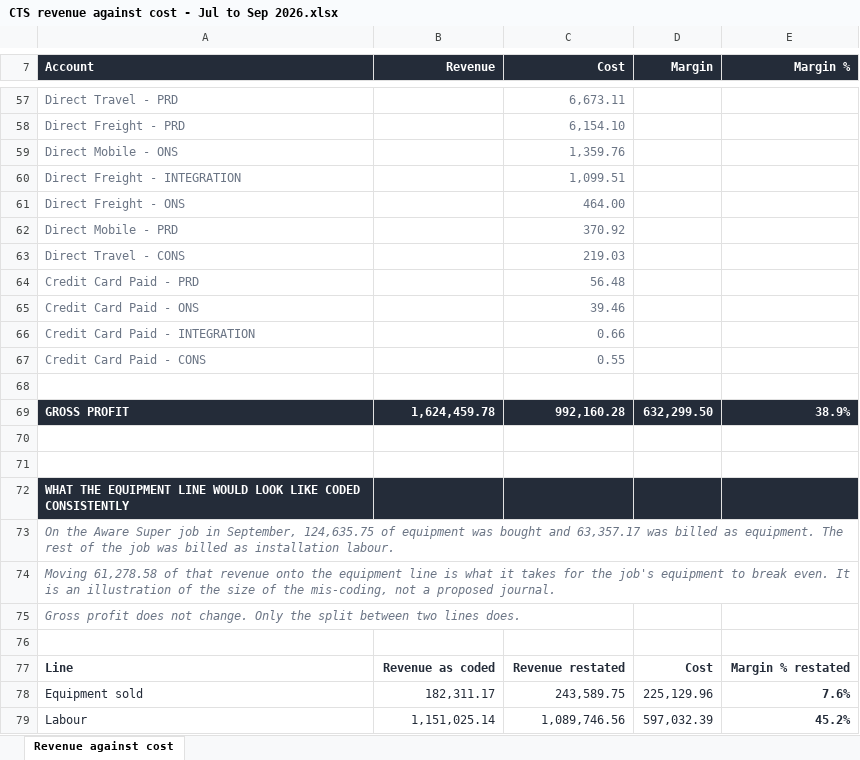
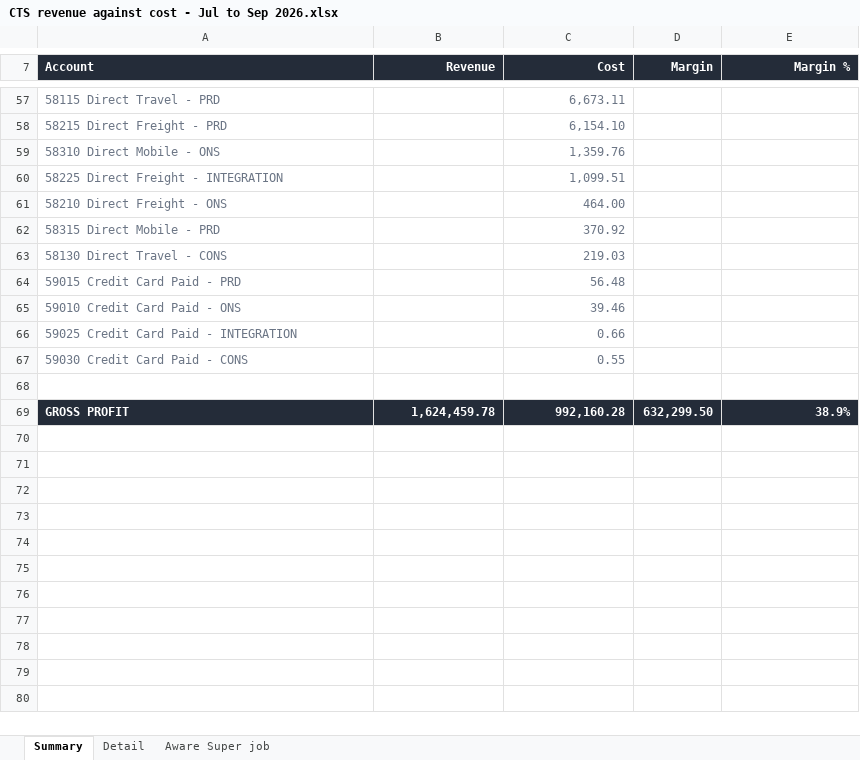
Before and after one commit to WesleyNelson-O33/Claude, an Excel workbook: recon/CTS revenue against cost - Jul to Sep 2026.xlsx, sheet Summary, drawn as a sheet; only a part is shown, gaps mark what is left out; values as stored, in another font and other column widths than the file's, no borders; the diff covers the shown part only; the diff names each change by its address in the sheet, - before the commit and + after, or states it on an @@ line.

```diff
--- a/recon/CTS revenue against cost - Jul to Sep 2026.xlsx (sheet Summary)
+++ b/recon/CTS revenue against cost - Jul to Sep 2026.xlsx (sheet Summary)
-sheet tab: Revenue against cost
+sheet tab: Summary
+sheet tab: Detail
+sheet tab: Aware Super job
-A57 (Account): Direct Travel - PRD
+A57 (Account): 58115 Direct Travel - PRD
-A58 (Account): Direct Freight - PRD
+A58 (Account): 58215 Direct Freight - PRD
-A59 (Account): Direct Mobile - ONS
+A59 (Account): 58310 Direct Mobile - ONS
-A60 (Account): Direct Freight - INTEGRATION
+A60 (Account): 58225 Direct Freight - INTEGRATION
-A61 (Account): Direct Freight - ONS
+A61 (Account): 58210 Direct Freight - ONS
-A62 (Account): Direct Mobile - PRD
+A62 (Account): 58315 Direct Mobile - PRD
-A63 (Account): Direct Travel - CONS
+A63 (Account): 58130 Direct Travel - CONS
-A64 (Account): Credit Card Paid - PRD
+A64 (Account): 59015 Credit Card Paid - PRD
-A65 (Account): Credit Card Paid - ONS
+A65 (Account): 59010 Credit Card Paid - ONS
-A66 (Account): Credit Card Paid - INTEGRATION
+A66 (Account): 59025 Credit Card Paid - INTEGRATION
-A67 (Account): Credit Card Paid - CONS
+A67 (Account): 59030 Credit Card Paid - CONS
-row 70: (empty)
-row 71: (empty)
-row 72: WHAT THE EQUIPMENT LINE WOULD LOOK LIKE CODED CONSISTENTLY
-row 73: On the Aware Super job in September, 124,635.75 of equipment was bought and 63,357.17 was billed as equipment. The rest of the job was billed as installation labour.
-row 74: Moving 61,278.58 of that revenue onto the equipment line is what it takes for the job's equipment to break even. It is an illustration of the size of the mis-coding, not a proposed journal.
-row 75: Gross profit does not change. Only the split between two lines does.
-row 76: (empty)
-row 77: Line | Revenue as coded | Revenue restated | Cost | Margin % restated
-row 78: Equipment sold | 182,311.17 | 243,589.75 | 225,129.96 | 7.6%
-row 79: Labour | 1,151,025.14 | 1,089,746.56 | 597,032.39 | 45.2%
```
Also changed, not shown: 43 edited cells elsewhere in this sheet, charts or pictures, 3 other files.
